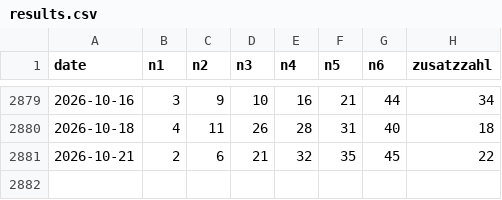
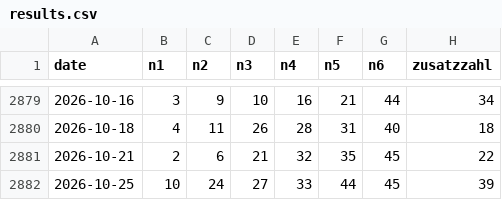
Before and after one commit to dev-baris/lottery-archive, a CSV file: at/lotto_6aus45/results.csv, drawn as a sheet; only a part is shown, gaps mark what is left out; the diff names each change by its address in the sheet, - before the commit and + after, or states it on an @@ line.

```diff
--- a/at/lotto_6aus45/results.csv
+++ b/at/lotto_6aus45/results.csv
+row 2882: 2026-10-25 | 10 | 24 | 27 | 33 | 44 | 45 | 39
```
